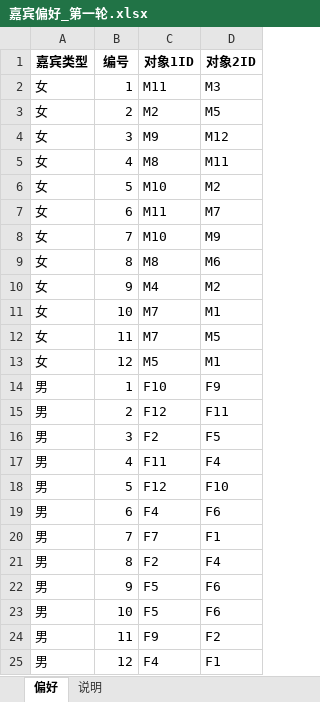
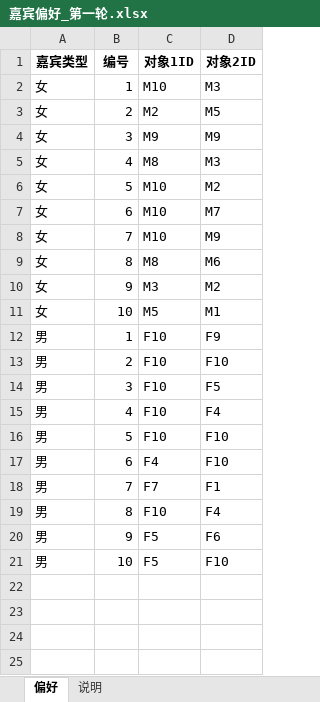
Before and after one commit to markmu28/dating_match_optimization, an Excel workbook: 嘉宾偏好_第一轮.xlsx, sheet 偏好, drawn as a sheet; values as stored, in another font and other column widths than the file's, no borders; removed rows and columns are numbered as before the commit, all else as after; the diff names each change by its address in the sheet, - before the commit and + after, or states it on an @@ line.

```diff
--- a/嘉宾偏好_第一轮.xlsx (sheet 偏好)
+++ b/嘉宾偏好_第一轮.xlsx (sheet 偏好)
-C2 (对象1ID): M11
+C2 (对象1ID): M10
-D4 (对象2ID): M12
+D4 (对象2ID): M9
-D5 (对象2ID): M11
+D5 (对象2ID): M3
-C7 (对象1ID): M11
+C7 (对象1ID): M10
-C10 (对象1ID): M4
+C10 (对象1ID): M3
-C11 (对象1ID): M7
+C11 (对象1ID): M5
-row 12: 女 | 11 | M7 | M5
-row 13: 女 | 12 | M5 | M1
-C13 (对象1ID): F12
+C13 (对象1ID): F10
-D13 (对象2ID): F11
+D13 (对象2ID): F10
-C14 (对象1ID): F2
+C14 (对象1ID): F10
-C15 (对象1ID): F11
+C15 (对象1ID): F10
-C16 (对象1ID): F12
+C16 (对象1ID): F10
-D17 (对象2ID): F6
+D17 (对象2ID): F10
-C19 (对象1ID): F2
+C19 (对象1ID): F10
-D21 (对象2ID): F6
+D21 (对象2ID): F10
-row 24: 男 | 11 | F9 | F2
-row 25: 男 | 12 | F4 | F1
```
Also changed, not shown: 嘉宾偏好_第三轮.xlsx, 嘉宾偏好_第二轮.xlsx, 24 other files.
